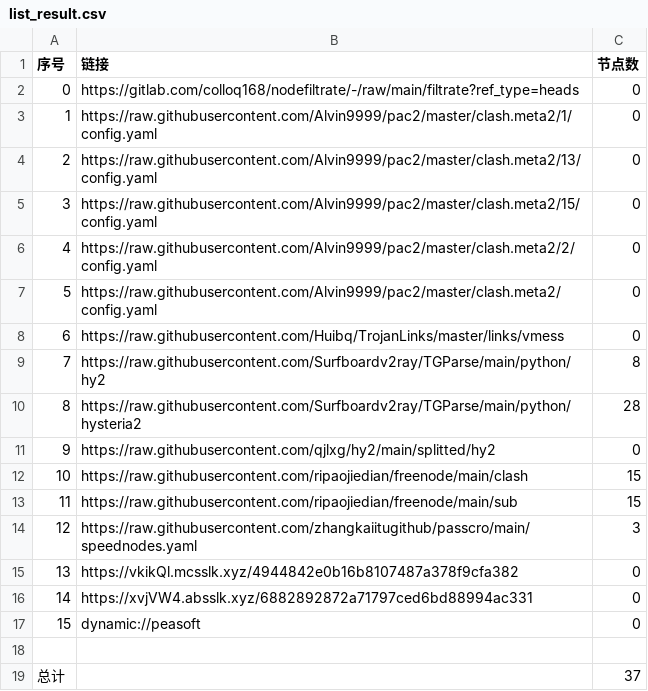
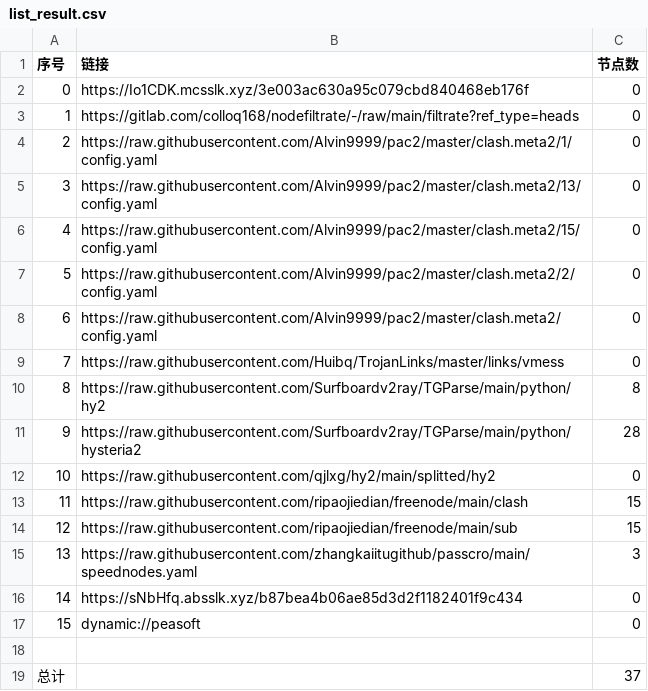
Before and after one commit to hnonly/AutoMergePublicNodes, a CSV file: list_result.csv, drawn as a sheet; removed rows and columns are numbered as before the commit, all else as after; the diff names each change by its address in the sheet, - before the commit and + after, or states it on an @@ line.

```diff
--- a/list_result.csv
+++ b/list_result.csv
+row 2: 0 | https://Io1CDK.mcsslk.xyz/3e003ac630a95c079cbd840468eb176f | 0
@@ column A (序号) renumbered between rows 3 and 16 @@
-B16 (链接): https://vkikQl.mcsslk.xyz/4944842e0b16b8107487a378f9cfa382
+B16 (链接): https://sNbHfq.absslk.xyz/b87bea4b06ae85d3d2f1182401f9c434
-row 16: 14 | https://xvjVW4.absslk.xyz/6882892872a71797ced6bd88994ac331 | 0
```
Also changed, not shown: 19 other files.
